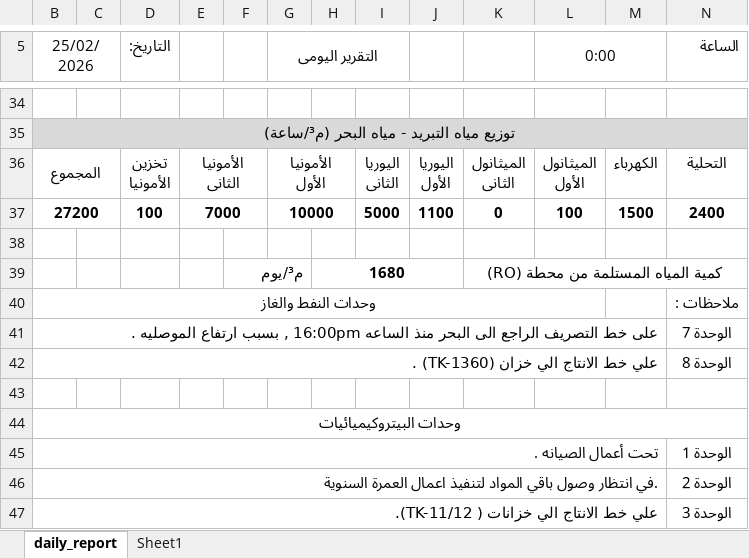
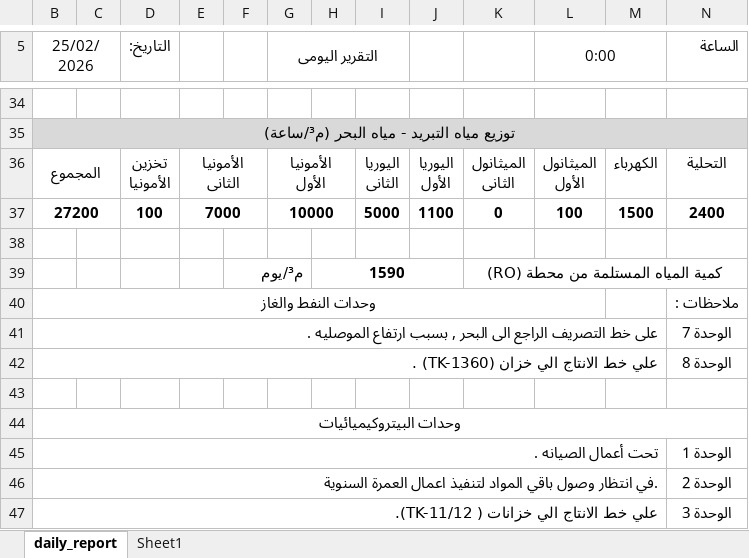
Before and after one commit to legacy7yt/backup, an Excel workbook: DAILY REPORT.xlsx, sheet daily_report, drawn as a sheet; only a part is shown, gaps mark what is left out; values as stored, in another font and other column widths than the file's, no borders; charts and pictures not drawn; the diff names each change by its address in the sheet, - before the commit and + after, or states it on an @@ line.

Commit message:
Auto update

```diff
--- a/DAILY REPORT.xlsx (sheet daily_report)
+++ b/DAILY REPORT.xlsx (sheet daily_report)
-H39: 1680
+H39: 1590
-B41 (25/02/2026): …الى البحر منذ الساعه 16:00pm , بسبب…
+B41 (25/02/2026): …الى البحر , بسبب…
```
